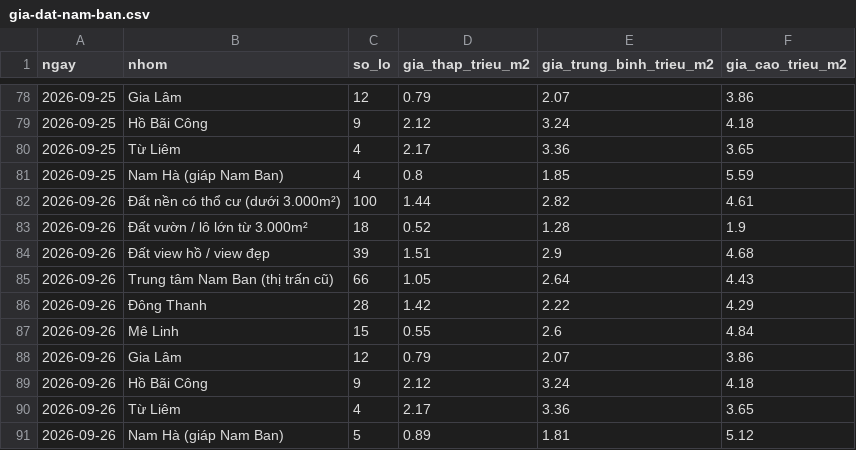
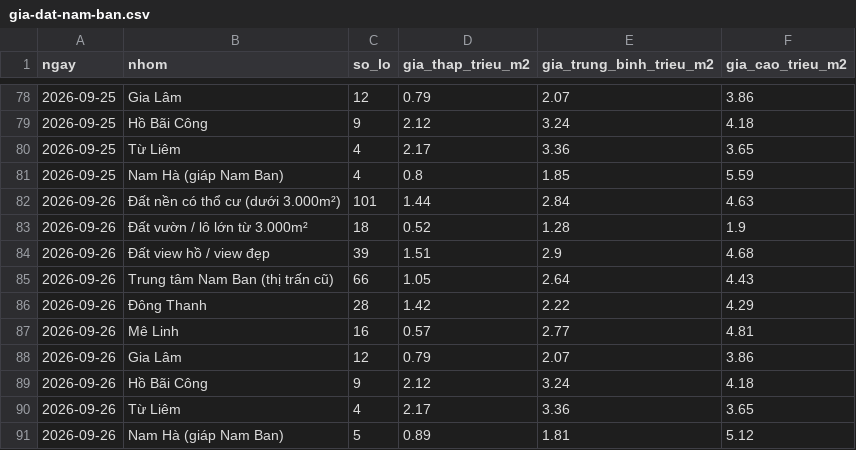
Before and after one commit to doanquocduyet/nambanvillas, a CSV file: data/gia-dat-nam-ban.csv, drawn as a sheet; only a part is shown, gaps mark what is left out.

```diff
--- a/data/gia-dat-nam-ban.csv
+++ b/data/gia-dat-nam-ban.csv
@@ -81,3 +81,3 @@ ngay,nhom,so_lo,gia_thap_trieu_m2,gia_trung_binh_trieu_m2,gia_cao_trieu_m2
 2026-09-25,Nam Hà (giáp Nam Ban),4,0.8,1.85,5.59
-2026-09-26,Đất nền có thổ cư (dưới 3.000m²),100,1.44,2.82,4.61
+2026-09-26,Đất nền có thổ cư (dưới 3.000m²),101,1.44,2.84,4.63
 2026-09-26,Đất vườn / lô lớn từ 3.000m²,18,0.52,1.28,1.9
@@ -86,3 +86,3 @@ ngay,nhom,so_lo,gia_thap_trieu_m2,gia_trung_binh_trieu_m2,gia_cao_trieu_m2
 2026-09-26,Đông Thanh,28,1.42,2.22,4.29
-2026-09-26,Mê Linh,15,0.55,2.6,4.84
+2026-09-26,Mê Linh,16,0.57,2.77,4.81
 2026-09-26,Gia Lâm,12,0.79,2.07,3.86
```
Also changed, not shown: 21 other files.
